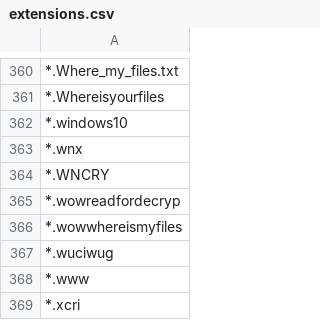
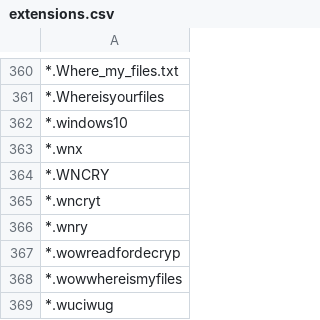
Before and after one commit to kinomakino/ransomware_file_extensions, a CSV file: extensions.csv, drawn as a sheet; only a part is shown, gaps mark what is left out; the shorter side is filled out with more unchanged rows.

Commit message:
Update extensions.csv

```diff
--- a/extensions.csv
+++ b/extensions.csv
@@ -364,2 +364,4 @@
 *.WNCRY
+*.wncryt
+*.wnry
 *.wowreadfordecryp
```
